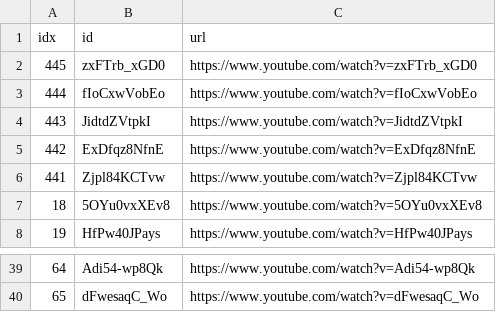
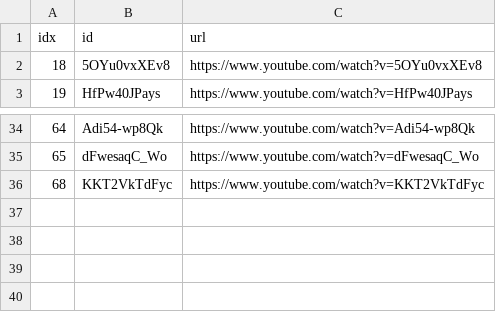
Before and after one commit to sumsjp/YTLee, a CSV file: src/black_list.csv, drawn as a sheet; only a part is shown, gaps mark what is left out.

```diff
--- a/src/black_list.csv
+++ b/src/black_list.csv
@@ -1,7 +1,2 @@
 idx,id,url
-445,zxFTrb_xGD0,https://www.youtube.com/watch?v=zxFTrb_xGD0
-444,fIoCxwVobEo,https://www.youtube.com/watch?v=fIoCxwVobEo
-443,JidtdZVtpkI,https://www.youtube.com/watch?v=JidtdZVtpkI
-442,ExDfqz8NfnE,https://www.youtube.com/watch?v=ExDfqz8NfnE
-441,Zjpl84KCTvw,https://www.youtube.com/watch?v=Zjpl84KCTvw
 18,5OYu0vxXEv8,https://www.youtube.com/watch?v=5OYu0vxXEv8
@@ -40 +35,2 @@ idx,id,url
 65,dFwesaqC_Wo,https://www.youtube.com/watch?v=dFwesaqC_Wo
+68,KKT2VkTdFyc,https://www.youtube.com/watch?v=KKT2VkTdFyc
```
Also changed, not shown: src/video_list.csv, 34 other files.
